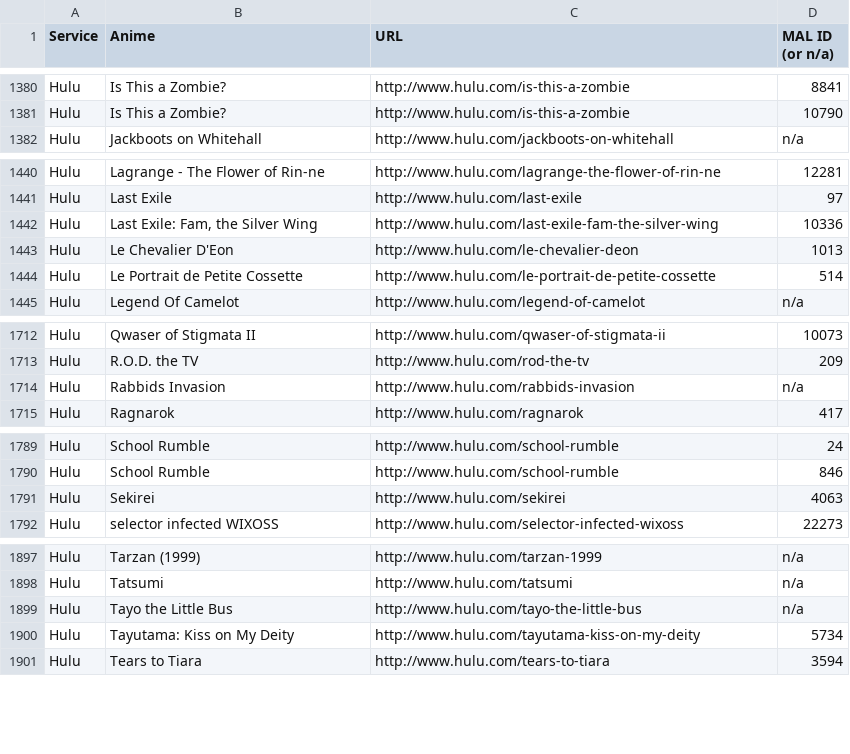
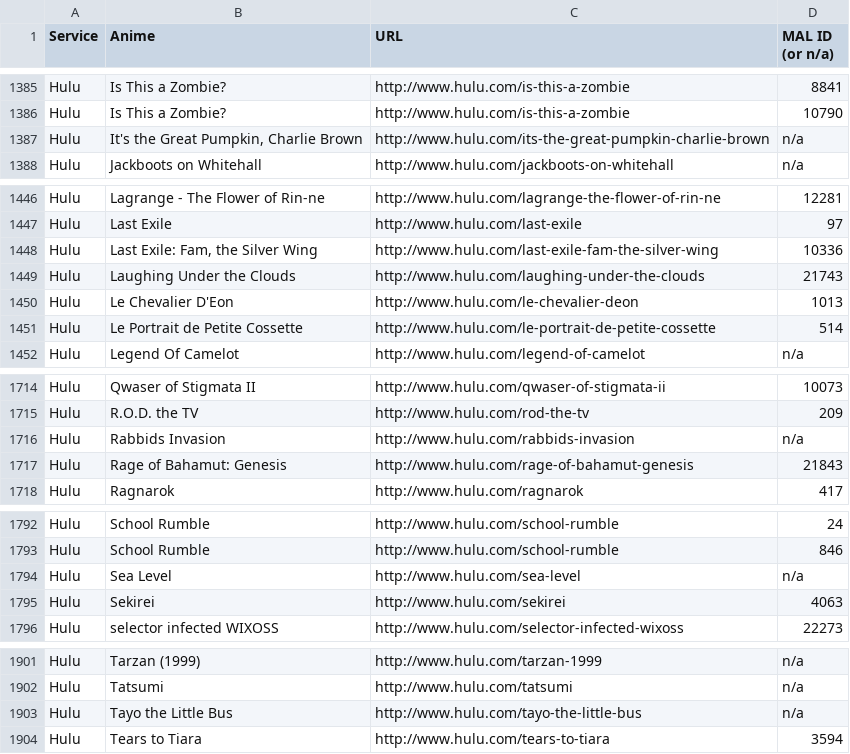
Before and after one commit to LHCGreg/animerecs, a CSV file: AnimeRecs.UpdateStreams/streaming_name_mapping.csv, drawn as a sheet; only a part is shown, gaps mark what is left out; the diff covers the shown part only.

```diff
--- a/AnimeRecs.UpdateStreams/streaming_name_mapping.csv
+++ b/AnimeRecs.UpdateStreams/streaming_name_mapping.csv
@@ -1381,2 +1386,3 @@ Service,Anime,URL,MAL ID (or n/a)
 "Hulu","Is This a Zombie?","http://www.hulu.com/is-this-a-zombie",10790
+"Hulu","It's the Great Pumpkin, Charlie Brown","http://www.hulu.com/its-the-great-pumpkin-charlie-brown",n/a
 "Hulu","Jackboots on Whitehall","http://www.hulu.com/jackboots-on-whitehall",n/a
@@ -1442,2 +1448,3 @@ Service,Anime,URL,MAL ID (or n/a)
 "Hulu","Last Exile: Fam, the Silver Wing","http://www.hulu.com/last-exile-fam-the-silver-wing",10336
+"Hulu","Laughing Under the Clouds","http://www.hulu.com/laughing-under-the-clouds",21743
 "Hulu","Le Chevalier D'Eon","http://www.hulu.com/le-chevalier-deon",1013
@@ -1714,2 +1716,3 @@ Service,Anime,URL,MAL ID (or n/a)
 "Hulu","Rabbids Invasion","http://www.hulu.com/rabbids-invasion",n/a
+"Hulu","Rage of Bahamut: Genesis","http://www.hulu.com/rage-of-bahamut-genesis",21843
 "Hulu","Ragnarok","http://www.hulu.com/ragnarok",417
@@ -1790,2 +1793,3 @@ Service,Anime,URL,MAL ID (or n/a)
 "Hulu","School Rumble","http://www.hulu.com/school-rumble",846
+"Hulu","Sea Level","http://www.hulu.com/sea-level",n/a
 "Hulu","Sekirei","http://www.hulu.com/sekirei",4063
@@ -1899,3 +1903,2 @@ Service,Anime,URL,MAL ID (or n/a)
 "Hulu","Tayo the Little Bus","http://www.hulu.com/tayo-the-little-bus",n/a
-"Hulu","Tayutama: Kiss on My Deity","http://www.hulu.com/tayutama-kiss-on-my-deity",5734
 "Hulu","Tears to Tiara","http://www.hulu.com/tears-to-tiara",3594
```
Also changed, not shown: 9 added rows and 8 removed rows elsewhere in this file, 1 other file.
